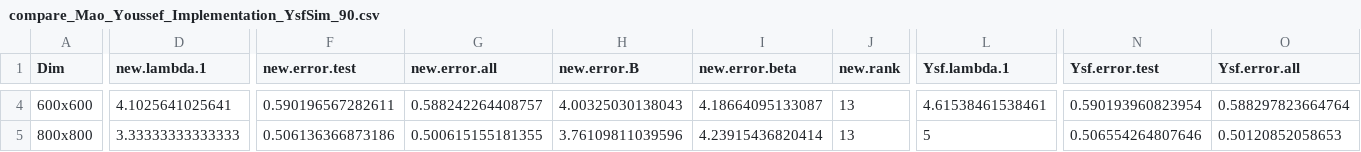
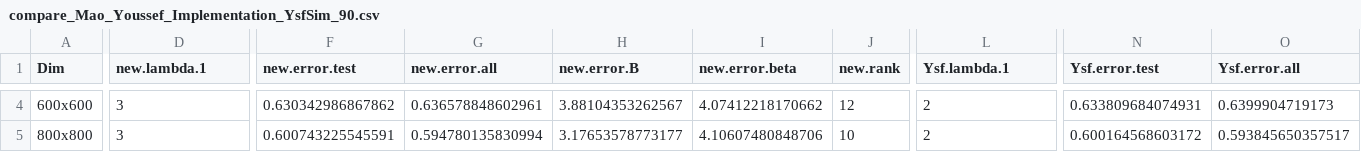
Before and after one commit to khaledfouda/CASMC, a CSV file: Mao/saved_data/compare_Mao_Youssef_Implementation_YsfSim_90.csv, drawn as a sheet; only a part is shown, gaps mark what is left out; the diff covers the shown part only; the diff names each change by its address in the sheet, - before the commit and + after, or states it on an @@ line.

```diff
--- a/Mao/saved_data/compare_Mao_Youssef_Implementation_YsfSim_90.csv
+++ b/Mao/saved_data/compare_Mao_Youssef_Implementation_YsfSim_90.csv
-D4 (new.lambda.1): 4.1025641025641
+D4 (new.lambda.1): 3
-F4 (new.error.test): 0.590196567282611
+F4 (new.error.test): 0.630342986867862
-G4 (new.error.all): 0.588242264408757
+G4 (new.error.all): 0.636578848602961
-H4 (new.error.B): 4.00325030138043
+H4 (new.error.B): 3.88104353262567
-I4 (new.error.beta): 4.18664095133087
+I4 (new.error.beta): 4.07412218170662
-J4 (new.rank): 13
+J4 (new.rank): 12
-L4 (Ysf.lambda.1): 4.61538461538461
+L4 (Ysf.lambda.1): 2
-N4 (Ysf.error.test): 0.590193960823954
+N4 (Ysf.error.test): 0.633809684074931
-O4 (Ysf.error.all): 0.588297823664764
+O4 (Ysf.error.all): 0.6399904719173
-D5 (new.lambda.1): 3.33333333333333
+D5 (new.lambda.1): 3
-F5 (new.error.test): 0.506136366873186
+F5 (new.error.test): 0.600743225545591
-G5 (new.error.all): 0.500615155181355
+G5 (new.error.all): 0.594780135830994
-H5 (new.error.B): 3.76109811039596
+H5 (new.error.B): 3.17653578773177
-I5 (new.error.beta): 4.23915436820414
+I5 (new.error.beta): 4.10607480848706
-J5 (new.rank): 13
+J5 (new.rank): 10
-L5 (Ysf.lambda.1): 5
+L5 (Ysf.lambda.1): 2
-N5 (Ysf.error.test): 0.506554264807646
+N5 (Ysf.error.test): 0.600164568603172
-O5 (Ysf.error.all): 0.50120852058653
+O5 (Ysf.error.all): 0.593845650357517
```
Also changed, not shown: 30 edited cells elsewhere in this file, Mao/saved_data/compare_Mao_Youssef_Implementation_MaoSim.csv, 10 other files.
